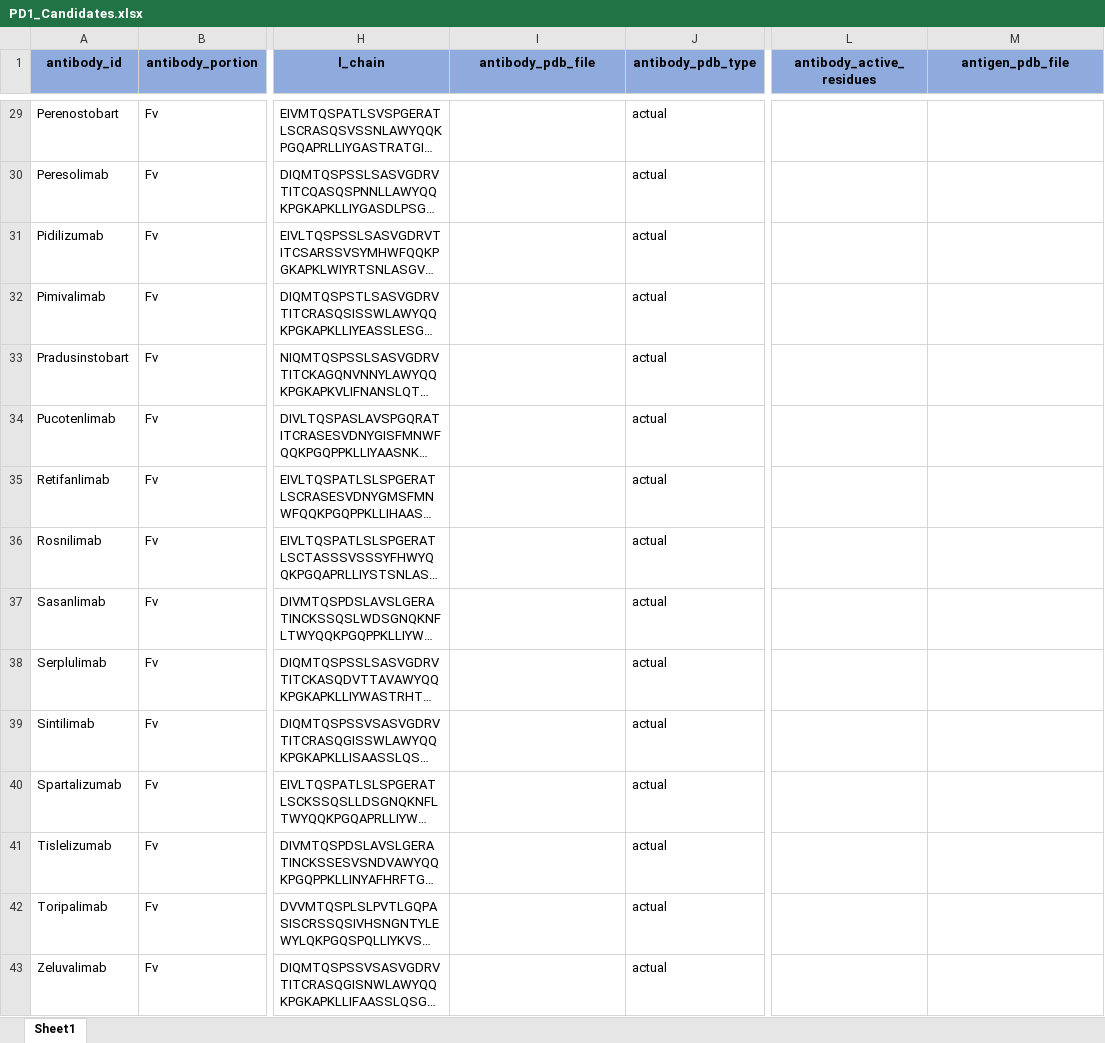
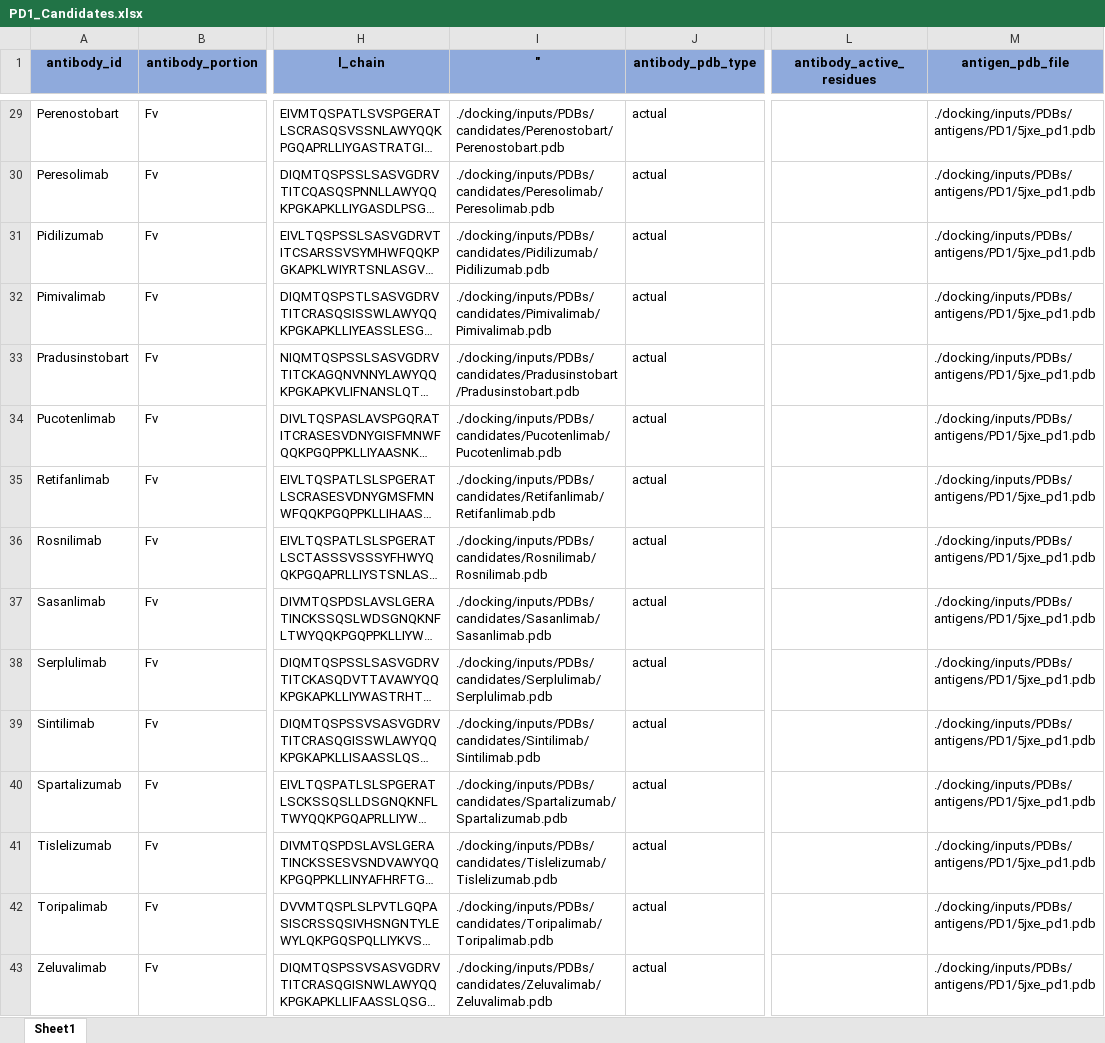
Before and after one commit to tuplexyz/PD-1_Fab_Diffusion, an Excel workbook: PD1_Candidates.xlsx, sheet Sheet1, drawn as a sheet; only a part is shown, gaps mark what is left out; long unchanged cells end in …; values as stored, in another font and other column widths than the file's, no borders; the diff covers the shown part only; the diff names each change by its address in the sheet, - before the commit and + after, or states it on an @@ line.

Commit message:
Update PD1_Candidates.xlsx

```diff
--- a/PD1_Candidates.xlsx (sheet Sheet1)
+++ b/PD1_Candidates.xlsx (sheet Sheet1)
-I1: antibody_pdb_file
+I1: "
-I29 ("): (empty)
+I29 ("): ./docking/inputs/PDBs/candidates/Perenostobart/Perenostobart.pdb
-M29:M43 (antigen_pdb_file): (empty)
+M29:M43 (antigen_pdb_file): ./docking/inputs/PDBs/antigens/PD1/5jxe_pd1.pdb
-I30 ("): (empty)
+I30 ("): ./docking/inputs/PDBs/candidates/Peresolimab/Peresolimab.pdb
-I31 ("): (empty)
+I31 ("): ./docking/inputs/PDBs/candidates/Pidilizumab/Pidilizumab.pdb
-I32 ("): (empty)
+I32 ("): ./docking/inputs/PDBs/candidates/Pimivalimab/Pimivalimab.pdb
-I33 ("): (empty)
+I33 ("): ./docking/inputs/PDBs/candidates/Pradusinstobart/Pradusinstobart.pdb
-I34 ("): (empty)
+I34 ("): ./docking/inputs/PDBs/candidates/Pucotenlimab/Pucotenlimab.pdb
-I35 ("): (empty)
+I35 ("): ./docking/inputs/PDBs/candidates/Retifanlimab/Retifanlimab.pdb
-I36 ("): (empty)
+I36 ("): ./docking/inputs/PDBs/candidates/Rosnilimab/Rosnilimab.pdb
-I37 ("): (empty)
+I37 ("): ./docking/inputs/PDBs/candidates/Sasanlimab/Sasanlimab.pdb
-I38 ("): (empty)
+I38 ("): ./docking/inputs/PDBs/candidates/Serplulimab/Serplulimab.pdb
-I39 ("): (empty)
+I39 ("): ./docking/inputs/PDBs/candidates/Sintilimab/Sintilimab.pdb
-I40 ("): (empty)
+I40 ("): ./docking/inputs/PDBs/candidates/Spartalizumab/Spartalizumab.pdb
-I41 ("): (empty)
+I41 ("): ./docking/inputs/PDBs/candidates/Tislelizumab/Tislelizumab.pdb
-I42 ("): (empty)
+I42 ("): ./docking/inputs/PDBs/candidates/Toripalimab/Toripalimab.pdb
-I43 ("): (empty)
+I43 ("): ./docking/inputs/PDBs/candidates/Zeluvalimab/Zeluvalimab.pdb
```
Also changed, not shown: 54 edited cells elsewhere in this sheet.
